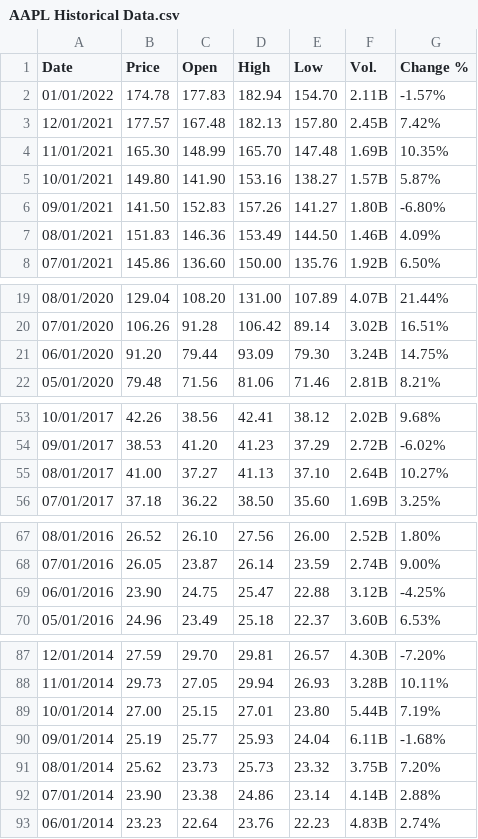
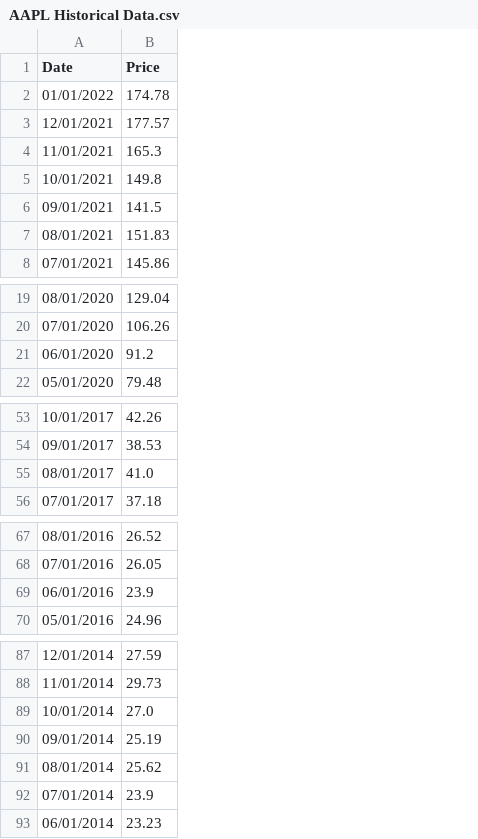
Before and after one commit to hoangks5/Data-Lableling, a CSV file: AAPL Historical Data.csv, drawn as a sheet; only a part is shown, gaps mark what is left out; the diff covers the shown part only; the diff names each change by its address in the sheet, - before the commit and + after, or states it on an @@ line.

```diff
--- a/AAPL Historical Data.csv
+++ b/AAPL Historical Data.csv
-column C (Open), rows 2-8: 177.83 | 167.48 | 148.99 | 141.90 | 152.83 | 146.36 | 136.60; rows 19-22: 108.20 | 91.28 | 79.44 | 71.56; rows 53-56: 38.56 | 41.20 | 37.27 | 36.22; rows 67-70: 26.10 | 23.87 | 24.75 | 23.49; rows 87-93: 29.70 | 27.05 | 25.15 | 25.77 | 23.73 | 23.38 | 22.64
-column D (High), rows 2-8: 182.94 | 182.13 | 165.70 | 153.16 | 157.26 | 153.49 | 150.00; rows 19-22: 131.00 | 106.42 | 93.09 | 81.06; rows 53-56: 42.41 | 41.23 | 41.13 | 38.50; rows 67-70: 27.56 | 26.14 | 25.47 | 25.18; rows 87-93: 29.81 | 29.94 | 27.01 | 25.93 | 25.73 | 24.86 | 23.76
-column E (Low), rows 2-8: 154.70 | 157.80 | 147.48 | 138.27 | 141.27 | 144.50 | 135.76; rows 19-22: 107.89 | 89.14 | 79.30 | 71.46; rows 53-56: 38.12 | 37.29 | 37.10 | 35.60; rows 67-70: 26.00 | 23.59 | 22.88 | 22.37; rows 87-93: 26.57 | 26.93 | 23.80 | 24.04 | 23.32 | 23.14 | 22.23
-column F (Vol.), rows 2-8: 2.11B | 2.45B | 1.69B | 1.57B | 1.80B | 1.46B | 1.92B; rows 19-22: 4.07B | 3.02B | 3.24B | 2.81B; rows 53-56: 2.02B | 2.72B | 2.64B | 1.69B; rows 67-70: 2.52B | 2.74B | 3.12B | 3.60B; rows 87-93: 4.30B | 3.28B | 5.44B | 6.11B | 3.75B | 4.14B | 4.83B
-column G (Change %), rows 2-8: -1.57% | 7.42% | 10.35% | 5.87% | -6.80% | 4.09% | 6.50%; rows 19-22: 21.44% | 16.51% | 14.75% | 8.21%; rows 53-56: 9.68% | -6.02% | 10.27% | 3.25%; rows 67-70: 1.80% | 9.00% | -4.25% | 6.53%; rows 87-93: -7.20% | 10.11% | 7.19% | -1.68% | 7.20% | 2.88% | 2.74%
-B4 (Price): 165.30
+B4 (Price): 165.3
-B5 (Price): 149.80
+B5 (Price): 149.8
-B6 (Price): 141.50
+B6 (Price): 141.5
-B21 (Price): 91.20
+B21 (Price): 91.2
-B55 (Price): 41.00
+B55 (Price): 41.0
-B69 (Price): 23.90
+B69 (Price): 23.9
-B89 (Price): 27.00
+B89 (Price): 27.0
-B92 (Price): 23.90
+B92 (Price): 23.9
```
Also changed, not shown: 3 edited cells elsewhere in this file, 1 other file.
